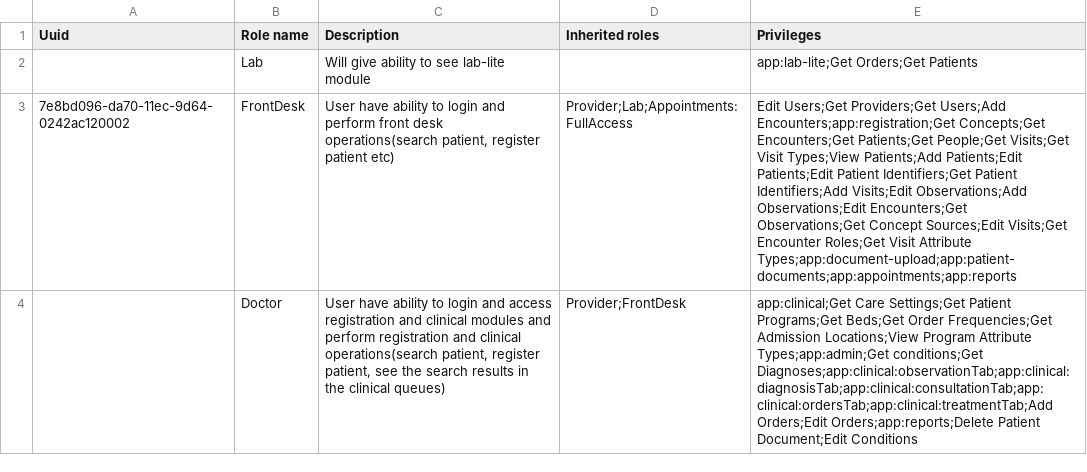
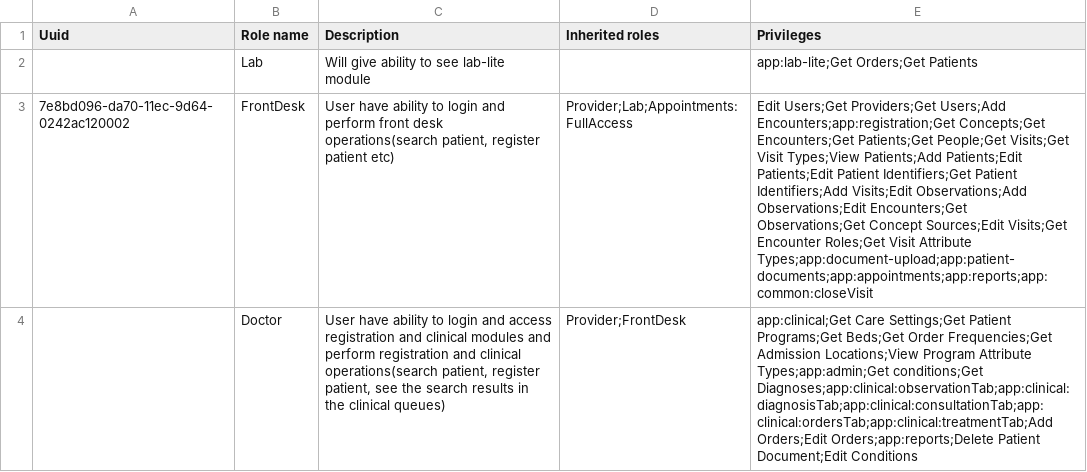
Before and after one commit to Bahmni/clinic-config, a CSV file: masterdata/configuration/roles/roles.csv, drawn as a sheet; the diff names each change by its address in the sheet, - before the commit and + after, or states it on an @@ line.

Commit message:
BAH-2353 | Adding close visit privilege to front desk role

```diff
--- a/masterdata/configuration/roles/roles.csv
+++ b/masterdata/configuration/roles/roles.csv
-E3 (Privileges): …Visit Attribute Types;app:document-upload;app:patient-documents;app:appointments;app:reports
+E3 (Privileges): …Visit Attribute Types;app:document-upload;app:patient-documents;app:appointments;app:reports;app:common:closeVisit
```
